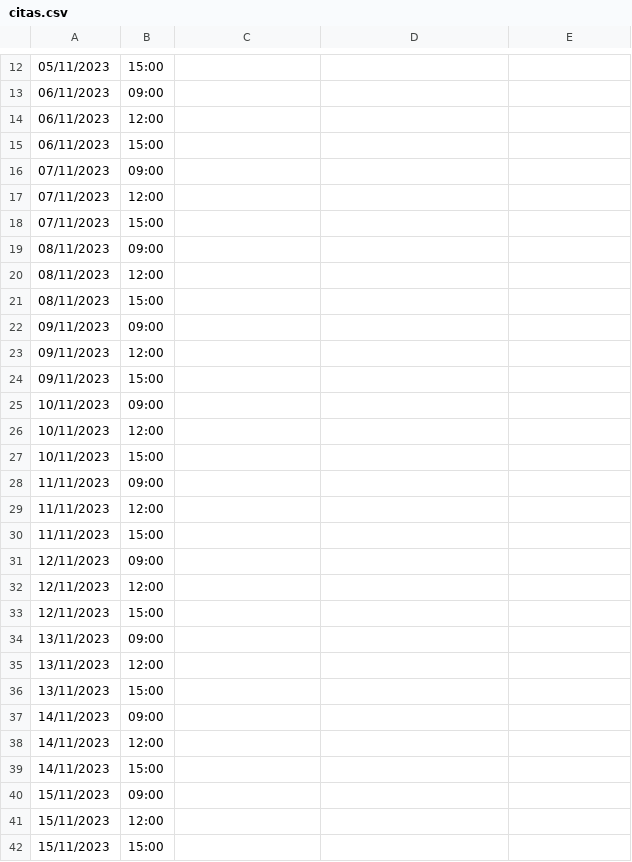
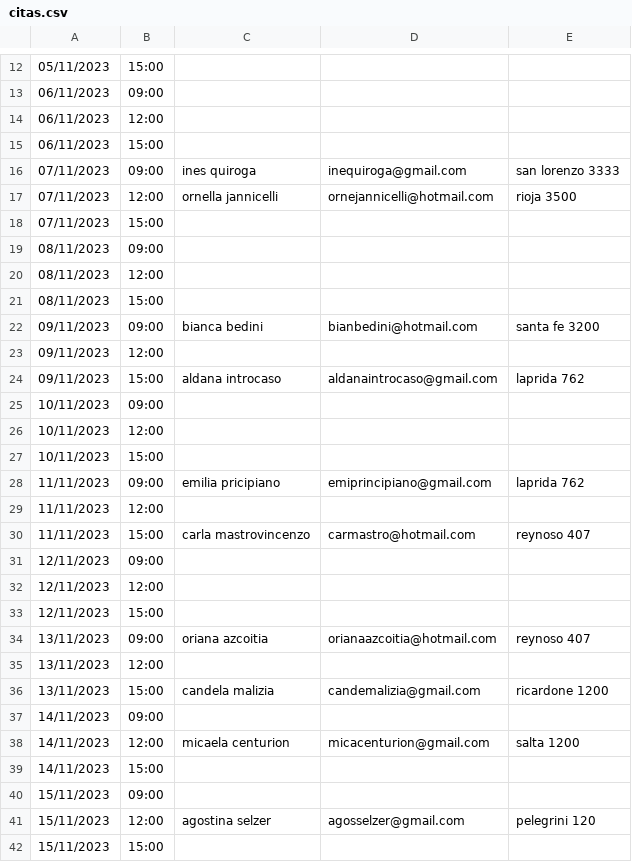
Before and after one commit to ferpaez/Sistema-para-inmobiliaria, a CSV file: citas.csv, drawn as a sheet; only a part is shown, gaps mark what is left out; the diff covers the shown part only.

Commit message:
update csv citas

```diff
--- a/citas.csv
+++ b/citas.csv
@@ -15,4 +15,4 @@
 06/11/2023;15:00;;;
-07/11/2023;09:00;;;
-07/11/2023;12:00;;;
+07/11/2023;09:00;ines quiroga;inequiroga@gmail.com;san lorenzo 3333
+07/11/2023;12:00;ornella jannicelli;ornejannicelli@hotmail.com;rioja 3500
 07/11/2023;15:00;;;
@@ -21,5 +21,5 @@
 08/11/2023;15:00;;;
-09/11/2023;09:00;;;
+09/11/2023;09:00;bianca bedini;bianbedini@hotmail.com;santa fe 3200
 09/11/2023;12:00;;;
-09/11/2023;15:00;;;
+09/11/2023;15:00;aldana introcaso;aldanaintrocaso@gmail.com;laprida 762
 10/11/2023;09:00;;;
@@ -27,5 +27,5 @@
 10/11/2023;15:00;;;
-11/11/2023;09:00;;;
+11/11/2023;09:00;emilia pricipiano;emiprincipiano@gmail.com;laprida 762
 11/11/2023;12:00;;;
-11/11/2023;15:00;;;
+11/11/2023;15:00;carla mastrovincenzo;carmastro@hotmail.com;reynoso 407
 12/11/2023;09:00;;;
@@ -33,10 +33,10 @@
 12/11/2023;15:00;;;
-13/11/2023;09:00;;;
+13/11/2023;09:00;oriana azcoitia;orianaazcoitia@hotmail.com;reynoso 407
 13/11/2023;12:00;;;
-13/11/2023;15:00;;;
+13/11/2023;15:00;candela malizia;candemalizia@gmail.com;ricardone 1200
 14/11/2023;09:00;;;
-14/11/2023;12:00;;;
+14/11/2023;12:00;micaela centurion;micacenturion@gmail.com;salta 1200
 14/11/2023;15:00;;;
 15/11/2023;09:00;;;
-15/11/2023;12:00;;;
+15/11/2023;12:00;agostina selzer;agosselzer@gmail.com;pelegrini 120
 15/11/2023;15:00;;;
```
Also changed, not shown: 42 edited cells elsewhere in this file, propiedades.csv, visitas.csv, 7 other files.
